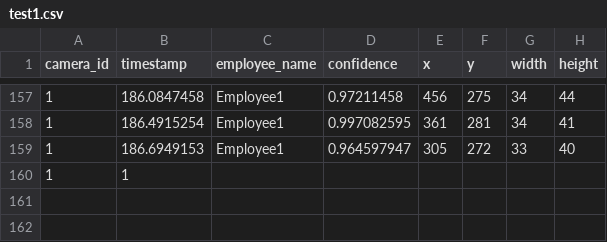
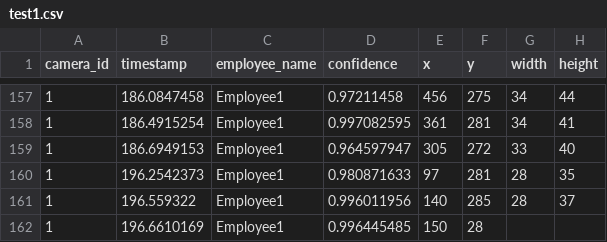
Before and after one commit to DataDynam/vision-based-attendance-system, a CSV file: Attendance_Logic_Module/test1.csv, drawn as a sheet; only a part is shown, gaps mark what is left out; removed rows and columns are numbered as before the commit, all else as after; the diff names each change by its address in the sheet, - before the commit and + after, or states it on an @@ line.

```diff
--- a/Attendance_Logic_Module/test1.csv
+++ b/Attendance_Logic_Module/test1.csv
-row 160: 1 | 1
+row 160: 1 | 196.2542373 | Employee1 | 0.980871633 | 97 | 281 | 28 | 35
+row 161: 1 | 196.559322 | Employee1 | 0.996011956 | 140 | 285 | 28 | 37
+row 162: 1 | 196.6610169 | Employee1 | 0.996445485 | 150 | 28
```
